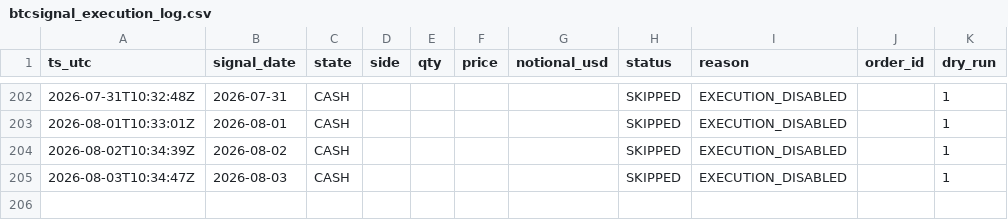
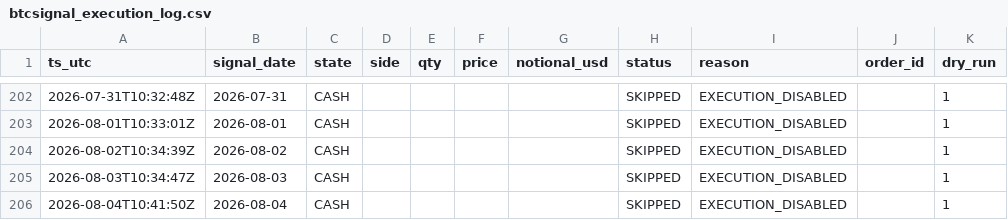
Before and after one commit to Naito-Dev/genki-btc-archive-public, a CSV file: data/btcsignal_execution_log.csv, drawn as a sheet; only a part is shown, gaps mark what is left out.

```diff
--- a/data/btcsignal_execution_log.csv
+++ b/data/btcsignal_execution_log.csv
@@ -205 +205,2 @@ ts_utc,signal_date,state,side,qty,price,notional_usd,status,reason,order_id,dry_
 2026-08-03T10:34:47Z,2026-08-03,CASH,,,,,SKIPPED,EXECUTION_DISABLED,,1
+2026-08-04T10:41:50Z,2026-08-04,CASH,,,,,SKIPPED,EXECUTION_DISABLED,,1
```
Also changed, not shown: 6 other files.
